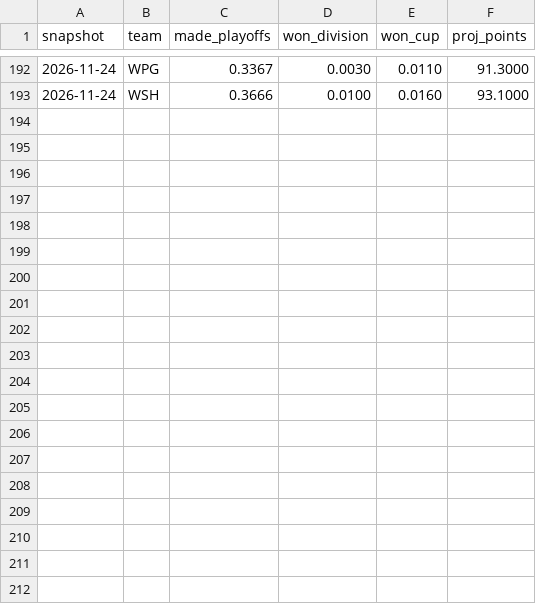
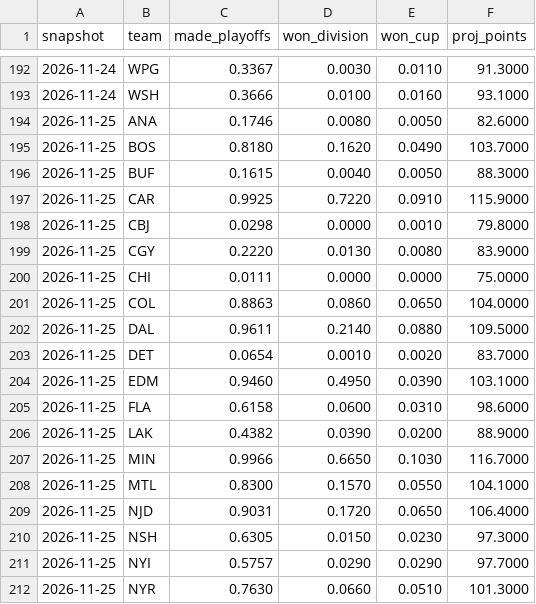
Before and after one commit to juhaopesonen/NHL-stats, a CSV file: data/2026-27/playoff_odds.csv, drawn as a sheet; only a part is shown, gaps mark what is left out; the diff covers the shown part only; the diff names each change by its address in the sheet, - before the commit and + after, or states it on an @@ line.

```diff
--- a/data/2026-27/playoff_odds.csv
+++ b/data/2026-27/playoff_odds.csv
+row 194: 2026-11-25 | ANA | 0.1746 | 0.0080 | 0.0050 | 82.6000
+row 195: 2026-11-25 | BOS | 0.8180 | 0.1620 | 0.0490 | 103.7000
+row 196: 2026-11-25 | BUF | 0.1615 | 0.0040 | 0.0050 | 88.3000
+row 197: 2026-11-25 | CAR | 0.9925 | 0.7220 | 0.0910 | 115.9000
+row 198: 2026-11-25 | CBJ | 0.0298 | 0.0000 | 0.0010 | 79.8000
+row 199: 2026-11-25 | CGY | 0.2220 | 0.0130 | 0.0080 | 83.9000
+row 200: 2026-11-25 | CHI | 0.0111 | 0.0000 | 0.0000 | 75.0000
+row 201: 2026-11-25 | COL | 0.8863 | 0.0860 | 0.0650 | 104.0000
+row 202: 2026-11-25 | DAL | 0.9611 | 0.2140 | 0.0880 | 109.5000
+row 203: 2026-11-25 | DET | 0.0654 | 0.0010 | 0.0020 | 83.7000
+row 204: 2026-11-25 | EDM | 0.9460 | 0.4950 | 0.0390 | 103.1000
+row 205: 2026-11-25 | FLA | 0.6158 | 0.0600 | 0.0310 | 98.6000
+row 206: 2026-11-25 | LAK | 0.4382 | 0.0390 | 0.0200 | 88.9000
+row 207: 2026-11-25 | MIN | 0.9966 | 0.6650 | 0.1030 | 116.7000
+row 208: 2026-11-25 | MTL | 0.8300 | 0.1570 | 0.0550 | 104.1000
+row 209: 2026-11-25 | NJD | 0.9031 | 0.1720 | 0.0650 | 106.4000
+row 210: 2026-11-25 | NSH | 0.6305 | 0.0150 | 0.0230 | 97.3000
+row 211: 2026-11-25 | NYI | 0.5757 | 0.0290 | 0.0290 | 97.7000
+row 212: 2026-11-25 | NYR | 0.7630 | 0.0660 | 0.0510 | 101.3000
```
Also changed, not shown: 13 added rows elsewhere in this file, data/2026-27/standings.csv, 5 other files.
